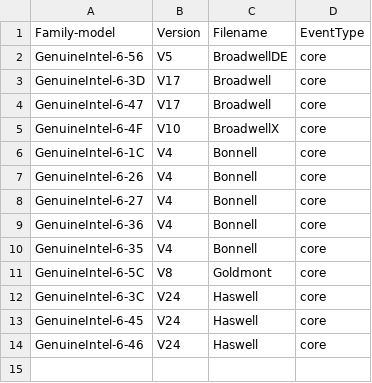
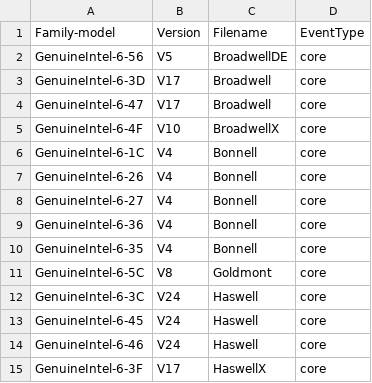
Before and after one commit to kernelorg-mirror/linux_kernel_git_acme_linux, a CSV file: tools/perf/pmu-events/arch/x86/mapfile.csv, drawn as a sheet.

Commit message:
perf jevents: Add HaswellX V17 event file
Add a Intel event file for perf.

Signed-off-by: Andi Kleen <ak@linux.intel.com>
Cc: Jiri Olsa <jolsa@redhat.com>
Cc: Sukadev Bhattiprolu <sukadev@linux.vnet.ibm.com>
Link: http://lkml.kernel.org/n/tip-ungwt9avwpysik3yd1a06kpx@git.kernel.org
Signed-off-by: Arnaldo Carvalho de Melo <acme@redhat.com>

```diff
--- a/tools/perf/pmu-events/arch/x86/mapfile.csv
+++ b/tools/perf/pmu-events/arch/x86/mapfile.csv
@@ -14 +14,2 @@ GenuineIntel-6-45,V24,Haswell,core
 GenuineIntel-6-46,V24,Haswell,core
+GenuineIntel-6-3F,V17,HaswellX,core
```
Also changed, not shown: 7 other files.
